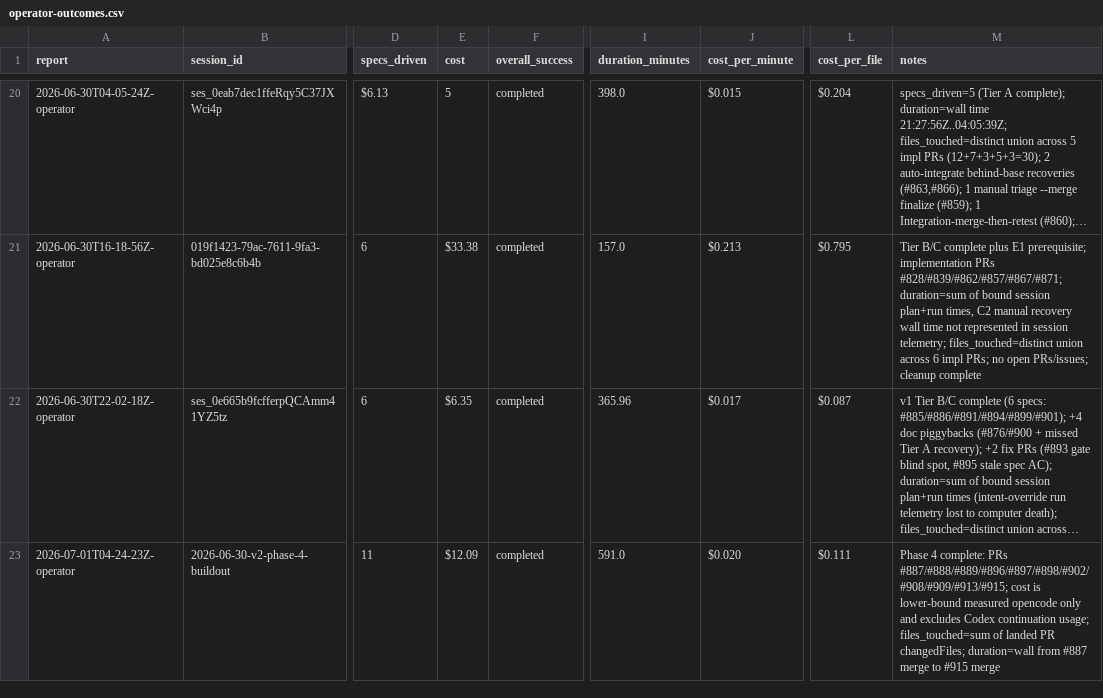
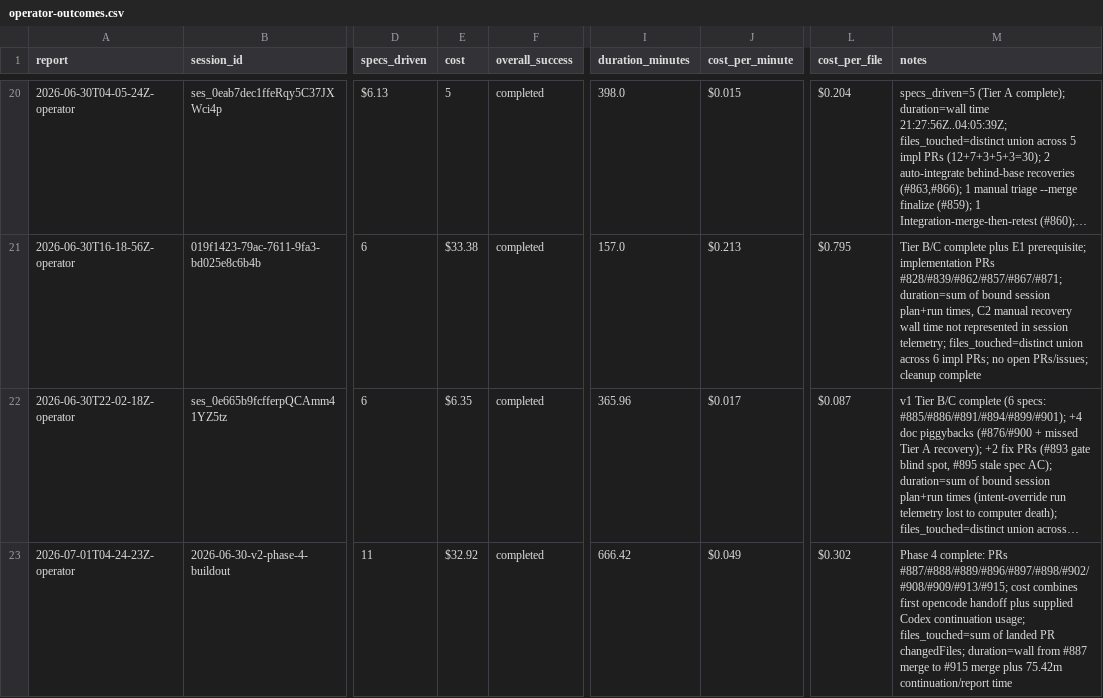
Before and after one commit to cbrenner04/jarvis, a CSV file: reports/operator-outcomes.csv, drawn as a sheet; only a part is shown, gaps mark what is left out; long unchanged cells end in …; the diff names each change by its address in the sheet, - before the commit and + after, or states it on an @@ line.

```diff
--- a/reports/operator-outcomes.csv
+++ b/reports/operator-outcomes.csv
-E23 (cost): $12.09
+E23 (cost): $32.92
-I23 (duration_minutes): 591.0
+I23 (duration_minutes): 666.42
-J23 (cost_per_minute): $0.020
+J23 (cost_per_minute): $0.049
-L23 (cost_per_file): $0.111
+L23 (cost_per_file): $0.302
-M23 (notes): …#887/#888/#889/#896/#897/#898/#902/#908/#909/#913/#915; cost is lower-bound measured opencode only and excludes Codex continuation usage; files_touched=sum of landed PR changedFiles; duration=wall from #887 merge to #915 merge
+M23 (notes): …#887/#888/#889/#896/#897/#898/#902/#908/#909/#913/#915; cost combines first opencode handoff plus supplied Codex continuation usage; files_touched=sum of landed PR changedFiles; duration=wall from #887 merge to #915 merge plus 75.42m continuation/report time
```
Also changed, not shown: reports/efficiency.csv, reports/operator-costs.csv, 1 other file.
